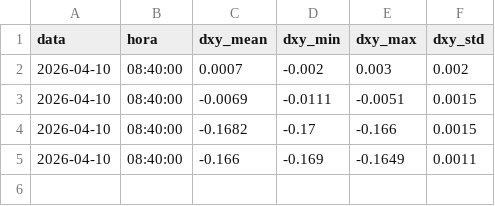
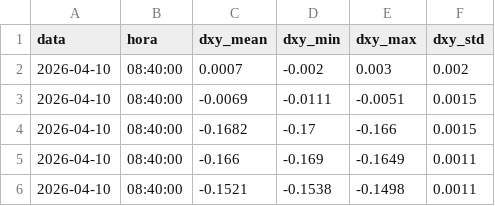
Before and after one commit to diegodudar/dxy_agent, a CSV file: dados/dxy_historico.csv, drawn as a sheet.

```diff
--- a/dados/dxy_historico.csv
+++ b/dados/dxy_historico.csv
@@ -5 +5,2 @@ data,hora,dxy_mean,dxy_min,dxy_max,dxy_std
 2026-04-10,08:40:00,-0.166,-0.169,-0.1649,0.0011
+2026-04-10,08:40:00,-0.1521,-0.1538,-0.1498,0.0011
```
